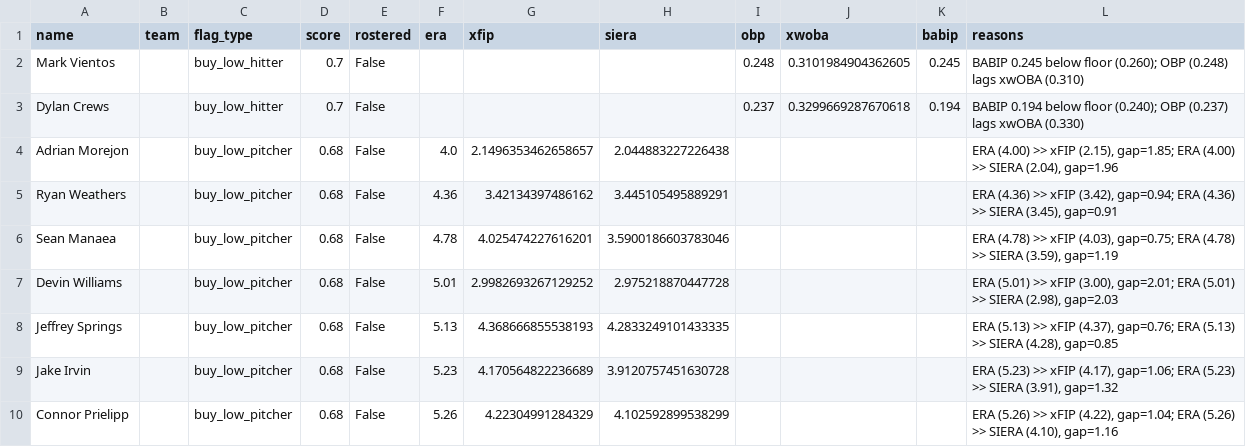
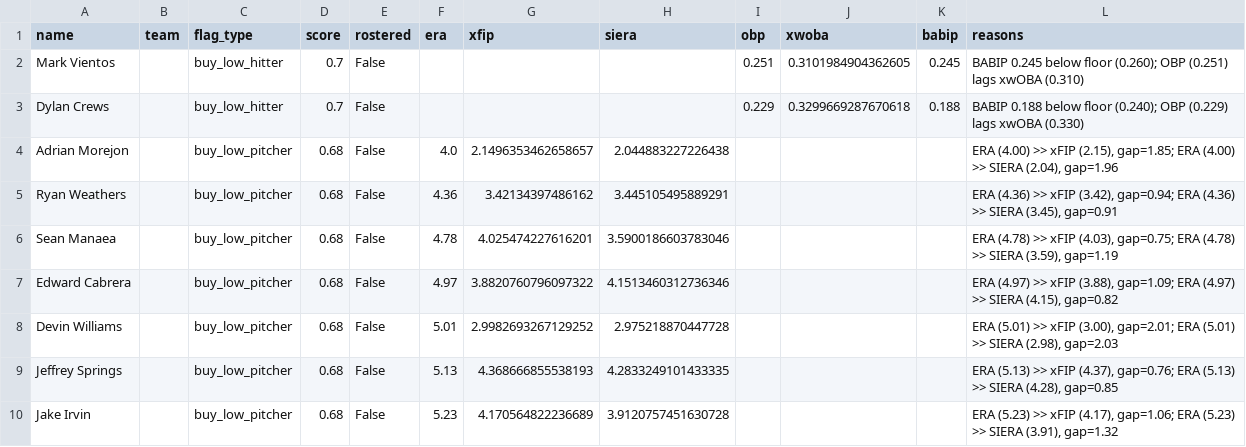
Before and after one commit to nickguarriello/pitch-slap, a CSV file: docs/data/waivers.csv, drawn as a sheet.

```diff
--- a/docs/data/waivers.csv
+++ b/docs/data/waivers.csv
@@ -1,4 +1,4 @@
 name,team,flag_type,score,rostered,era,xfip,siera,obp,xwoba,babip,reasons
-Mark Vientos,,buy_low_hitter,0.7,False,,,,0.248,0.3101984904362605,0.245,BABIP 0.245 below floor (0.260); OBP (0.248) lags xwOBA (0.310)
-Dylan Crews,,buy_low_hitter,0.7,False,,,,0.237,0.3299669287670618,0.194,BABIP 0.194 below floor (0.240); OBP (0.237) lags xwOBA (0.330)
+Mark Vientos,,buy_low_hitter,0.7,False,,,,0.251,0.3101984904362605,0.245,BABIP 0.245 below floor (0.260); OBP (0.251) lags xwOBA (0.310)
+Dylan Crews,,buy_low_hitter,0.7,False,,,,0.229,0.3299669287670618,0.188,BABIP 0.188 below floor (0.240); OBP (0.229) lags xwOBA (0.330)
 Adrian Morejon,,buy_low_pitcher,0.68,False,4.0,2.1496353462658657,2.044883227226438,,,,"ERA (4.00) >> xFIP (2.15), gap=1.85; ERA (4.00) >> SIERA (2.04), gap=1.96"
@@ -6,2 +6,3 @@ Ryan Weathers,,buy_low_pitcher,0.68,False,4.36,3.42134397486162,3.44510549588929
 Sean Manaea,,buy_low_pitcher,0.68,False,4.78,4.025474227616201,3.5900186603783046,,,,"ERA (4.78) >> xFIP (4.03), gap=0.75; ERA (4.78) >> SIERA (3.59), gap=1.19"
+Edward Cabrera,,buy_low_pitcher,0.68,False,4.97,3.8820760796097322,4.1513460312736346,,,,"ERA (4.97) >> xFIP (3.88), gap=1.09; ERA (4.97) >> SIERA (4.15), gap=0.82"
 Devin Williams,,buy_low_pitcher,0.68,False,5.01,2.9982693267129252,2.975218870447728,,,,"ERA (5.01) >> xFIP (3.00), gap=2.01; ERA (5.01) >> SIERA (2.98), gap=2.03"
@@ -9,2 +10 @@ Jeffrey Springs,,buy_low_pitcher,0.68,False,5.13,4.368666855538193,4.28332491014
 Jake Irvin,,buy_low_pitcher,0.68,False,5.23,4.170564822236689,3.9120757451630728,,,,"ERA (5.23) >> xFIP (4.17), gap=1.06; ERA (5.23) >> SIERA (3.91), gap=1.32"
-Connor Prielipp,,buy_low_pitcher,0.68,False,5.26,4.22304991284329,4.102592899538299,,,,"ERA (5.26) >> xFIP (4.22), gap=1.04; ERA (5.26) >> SIERA (4.10), gap=1.16"
```
Also changed, not shown: docs/data/matchup.csv, docs/data/roster.csv, 11 other files.
